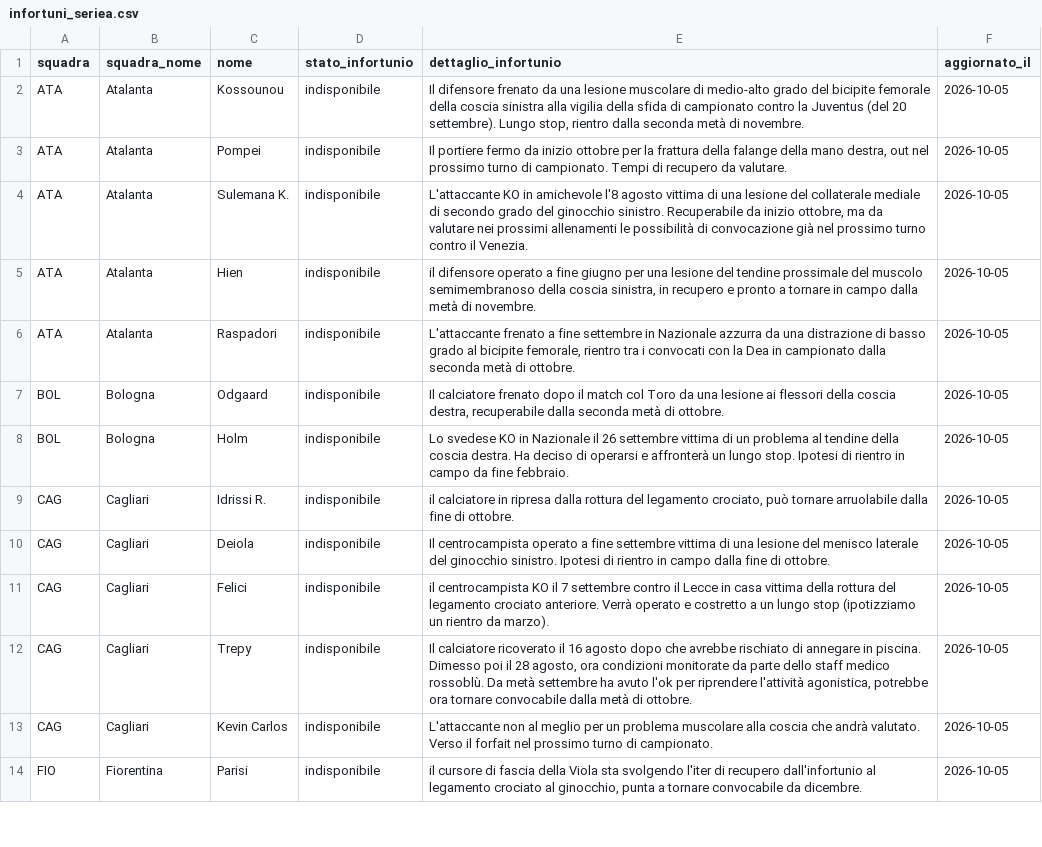
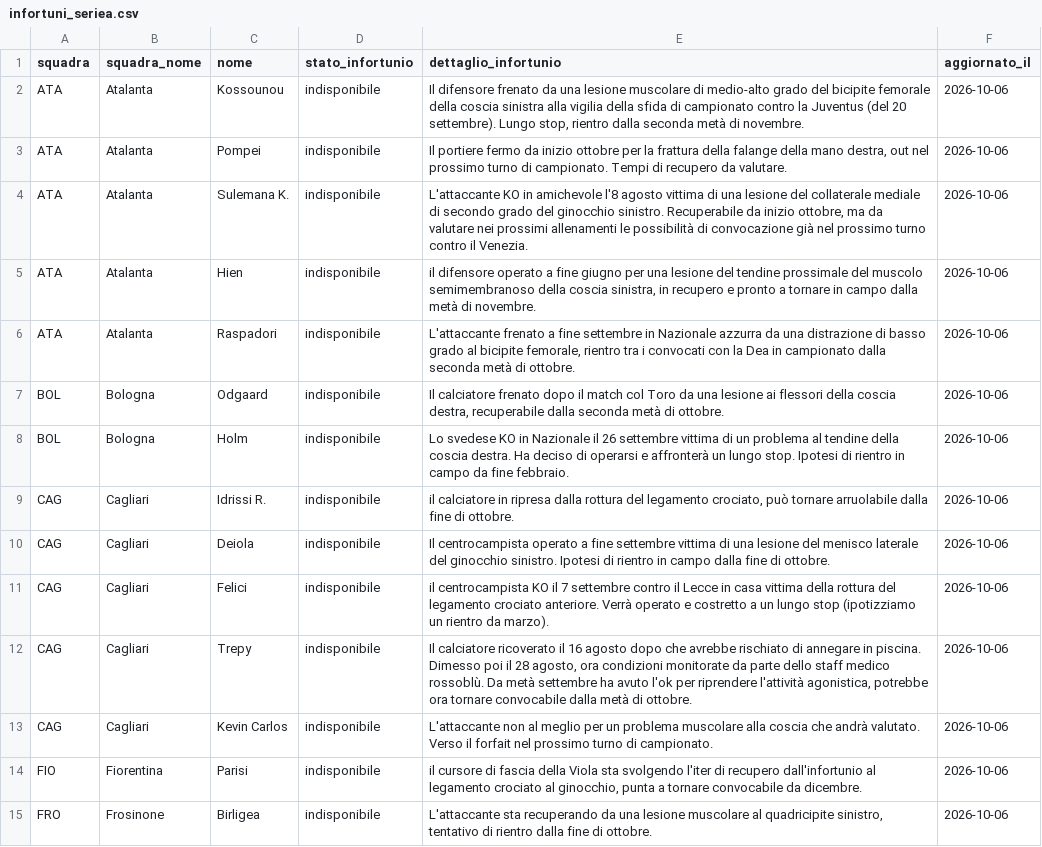
Before and after one commit to andreaorlandi29-sudo/Fantacalcio-Assistant, a CSV file: data/infortuni_seriea.csv, drawn as a sheet; only a part is shown; the diff covers the shown part only; the diff names each change by its address in the sheet, - before the commit and + after, or states it on an @@ line.

```diff
--- a/data/infortuni_seriea.csv
+++ b/data/infortuni_seriea.csv
-F2:F14 (aggiornato_il): 2026-10-05
+F2:F14 (aggiornato_il): 2026-10-06
+row 15: FRO | Frosinone | Birligea | indisponibile | L'attaccante sta recuperando da una lesione muscolare al quadricipite sinistro, tentativo di rientro dalla fine di ottobre. | 2026-10-06
```
Also changed, not shown: 8 added rows, 7 removed rows and 49 edited cells elsewhere in this file, data/dataset_unificato.csv, data/quotazioni_fantacalcio.csv.
